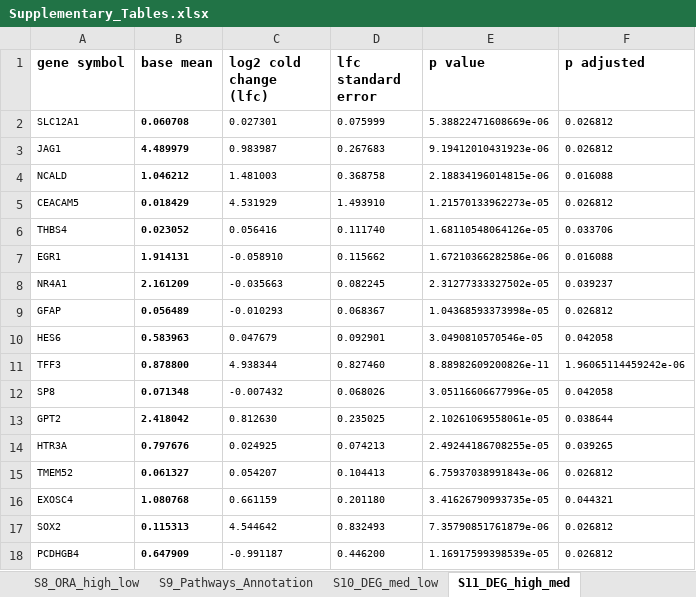
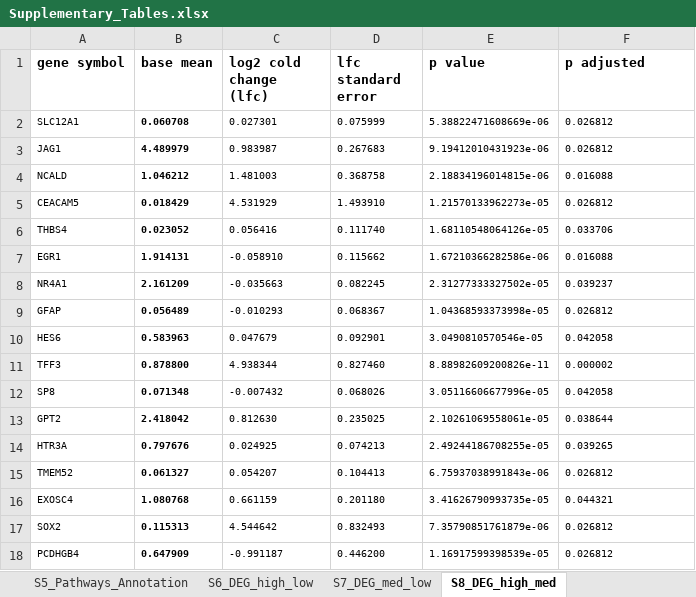
Before and after one commit to maitnnguyen/ctDNArelease_Omics_Integration, an Excel workbook: Journal_Submission/data/Supplementary_Tables.xlsx, sheet S8_DEG_high_med, drawn as a sheet; values as stored, in another font and other column widths than the file's, no borders; the diff names each change by its address in the sheet, - before the commit and + after, or states it on an @@ line.

```diff
--- a/Journal_Submission/data/Supplementary_Tables.xlsx (sheet S8_DEG_high_med)
+++ b/Journal_Submission/data/Supplementary_Tables.xlsx (sheet S8_DEG_high_med)
-sheet tab: S9_Pathways_Annotation
+sheet tab: S5_Pathways_Annotation
-sheet tab: S10_DEG_med_low
+sheet tab: S7_DEG_med_low
-sheet tab: S11_DEG_high_med
+sheet tab: S8_DEG_high_med
-sheet tab: S8_ORA_high_low
-F11 (p adjusted): 1.96065114459242e-06
+F11 (p adjusted): 0.000002
```
Also changed, not shown: sheet S5_Pathways_Annotation, sheet S3_tissue_RNA, sheet Table_of_Content, sheet S1_ctDNA_samples, other sheet tabs.
